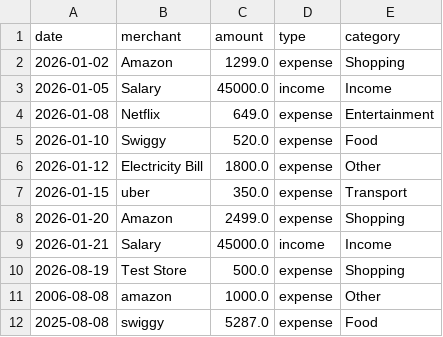
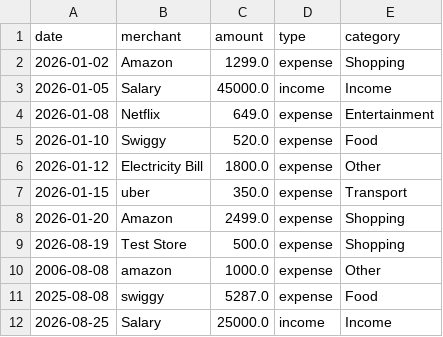
Before and after one commit to Ajeetasingh07/WealthIQ-AI, a CSV file: data/transactions.csv, drawn as a sheet; removed rows and columns are numbered as before the commit, all else as after; the diff names each change by its address in the sheet, - before the commit and + after, or states it on an @@ line.

```diff
--- a/data/transactions.csv
+++ b/data/transactions.csv
-row 9: 2026-01-21 | Salary | 45000.0 | income | Income
+row 12: 2026-08-25 | Salary | 25000.0 | income | Income
```
Also changed, not shown: 7 other files.
